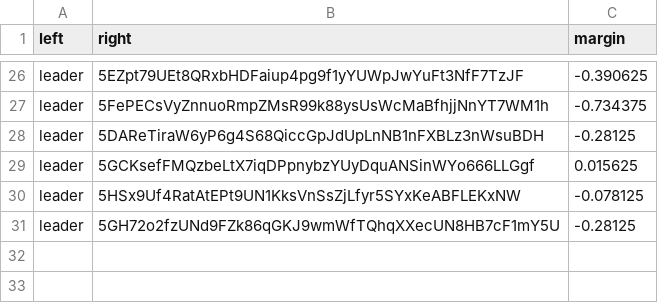
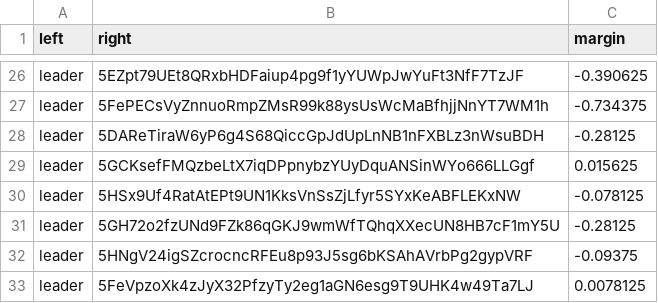
Before and after one commit to 404-Repo/404-competition-1, a CSV file: rounds/4/matches_matrix.csv, drawn as a sheet; only a part is shown, gaps mark what is left out; the diff names each change by its address in the sheet, - before the commit and + after, or states it on an @@ line.

Commit message:
Match report: leader vs 5FNcV78YvF Match report: leader vs 5FeVpzoXk4 Update matches matrix for round 4

```diff
--- a/rounds/4/matches_matrix.csv
+++ b/rounds/4/matches_matrix.csv
+row 32: leader | 5HNgV24igSZcrocncRFEu8p93J5sg6bKSAhAVrbPg2gypVRF | -0.09375
+row 33: leader | 5FeVpzoXk4zJyX32PfzyTy2eg1aGN6esg9T9UHK4w49Ta7LJ | 0.0078125
```
Also changed, not shown: 2 other files.
